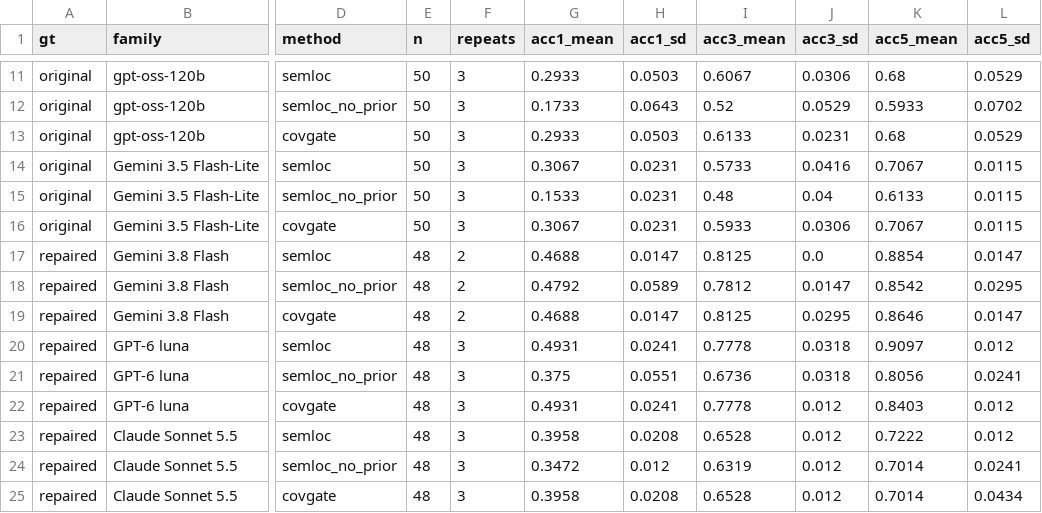
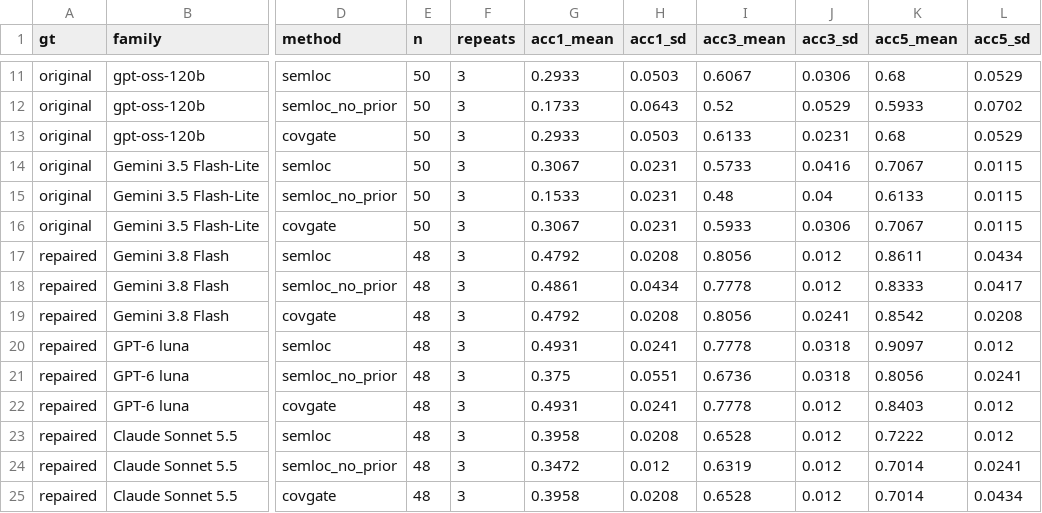
Before and after one commit to doanan293/grounded-or-guessed, a CSV file: data/rq3_families.csv, drawn as a sheet; only a part is shown, gaps mark what is left out; the diff covers the shown part only; the diff names each change by its address in the sheet, - before the commit and + after, or states it on an @@ line.

```diff
--- a/data/rq3_families.csv
+++ b/data/rq3_families.csv
-F17:F19 (repeats): 2
+F17:F19 (repeats): 3
-G17 (acc1_mean): 0.4688
+G17 (acc1_mean): 0.4792
-H17 (acc1_sd): 0.0147
+H17 (acc1_sd): 0.0208
-I17 (acc3_mean): 0.8125
+I17 (acc3_mean): 0.8056
-J17 (acc3_sd): 0.0
+J17 (acc3_sd): 0.012
-K17 (acc5_mean): 0.8854
+K17 (acc5_mean): 0.8611
-L17 (acc5_sd): 0.0147
+L17 (acc5_sd): 0.0434
-G18 (acc1_mean): 0.4792
+G18 (acc1_mean): 0.4861
-H18 (acc1_sd): 0.0589
+H18 (acc1_sd): 0.0434
-I18 (acc3_mean): 0.7812
+I18 (acc3_mean): 0.7778
-J18 (acc3_sd): 0.0147
+J18 (acc3_sd): 0.012
-K18 (acc5_mean): 0.8542
+K18 (acc5_mean): 0.8333
-L18 (acc5_sd): 0.0295
+L18 (acc5_sd): 0.0417
-G19 (acc1_mean): 0.4688
+G19 (acc1_mean): 0.4792
-H19 (acc1_sd): 0.0147
+H19 (acc1_sd): 0.0208
-I19 (acc3_mean): 0.8125
+I19 (acc3_mean): 0.8056
-J19 (acc3_sd): 0.0295
+J19 (acc3_sd): 0.0241
-K19 (acc5_mean): 0.8646
+K19 (acc5_mean): 0.8542
-L19 (acc5_sd): 0.0147
+L19 (acc5_sd): 0.0208
```
Also changed, not shown: 21 edited cells elsewhere in this file, data/llm_cost.csv, data/pareto.csv, 16 other files.
